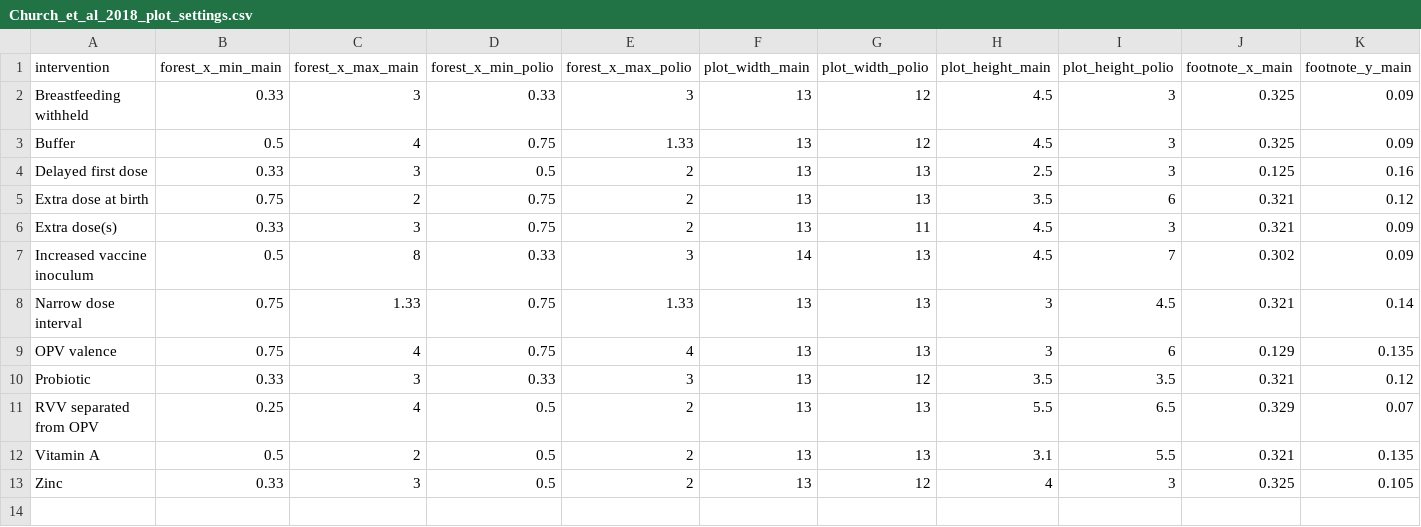
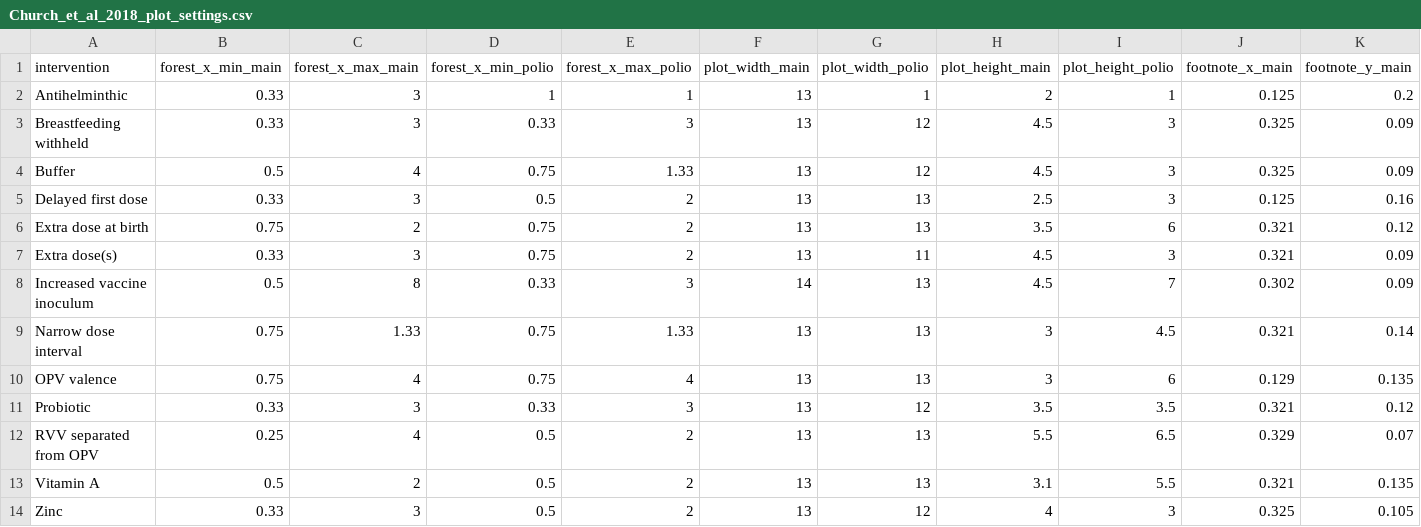
Before and after one commit to eparker12/eparker12.github.io-oral_vaccine_interventions_metaanalysis_2018, a CSV file: Church_et_al_2018_plot_settings.csv, drawn as a sheet; only a part is shown; rows hold the shown columns only; the diff names each change by its address in the sheet, - before the commit and + after, or states it on an @@ line.

```diff
--- a/Church_et_al_2018_plot_settings.csv
+++ b/Church_et_al_2018_plot_settings.csv
+row 2: Antihelminthic | 0.33 | 3 | 1 | 1 | 13 | 1 | 2 | 1 | 0.125 | 0.2
```
Also changed, not shown: Church_et_al_2018_metaregression_input.csv, 36 other files.
